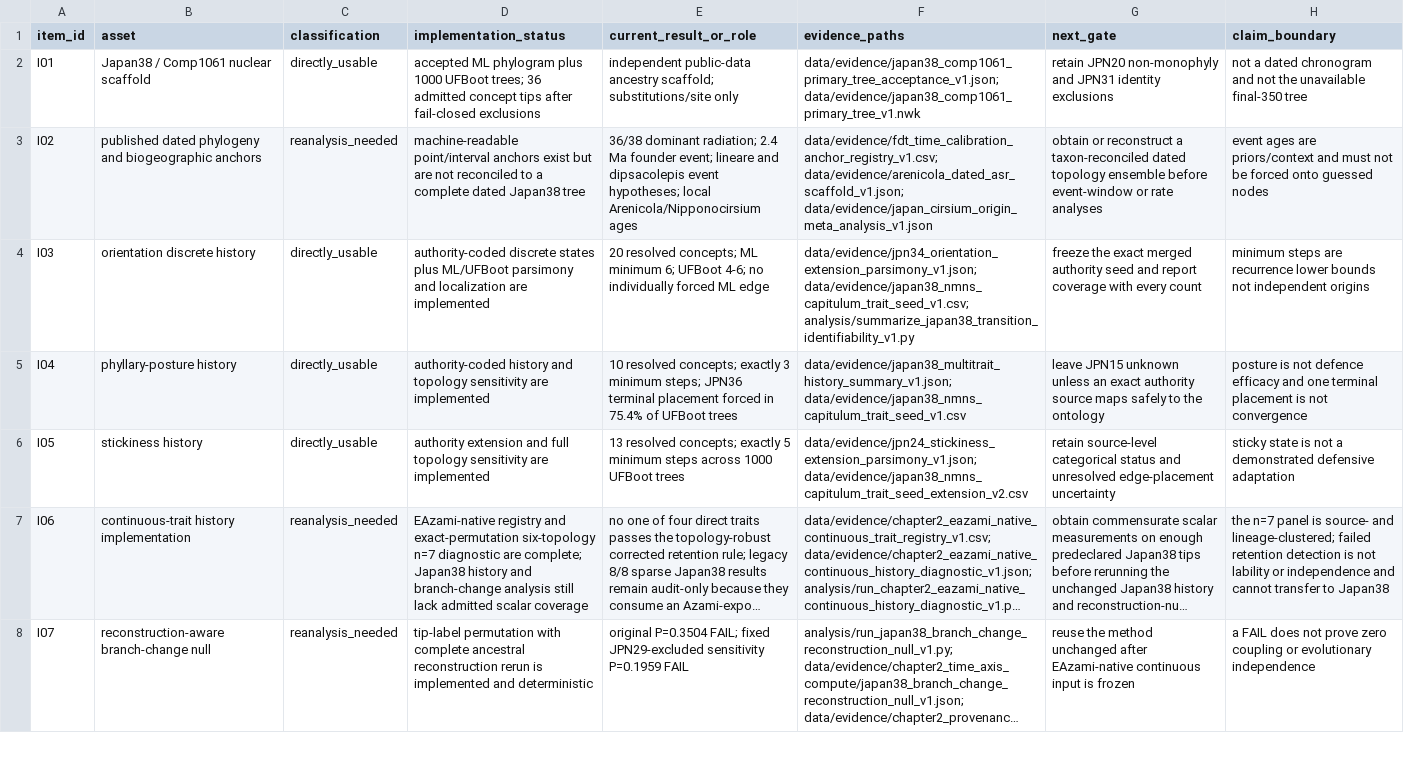
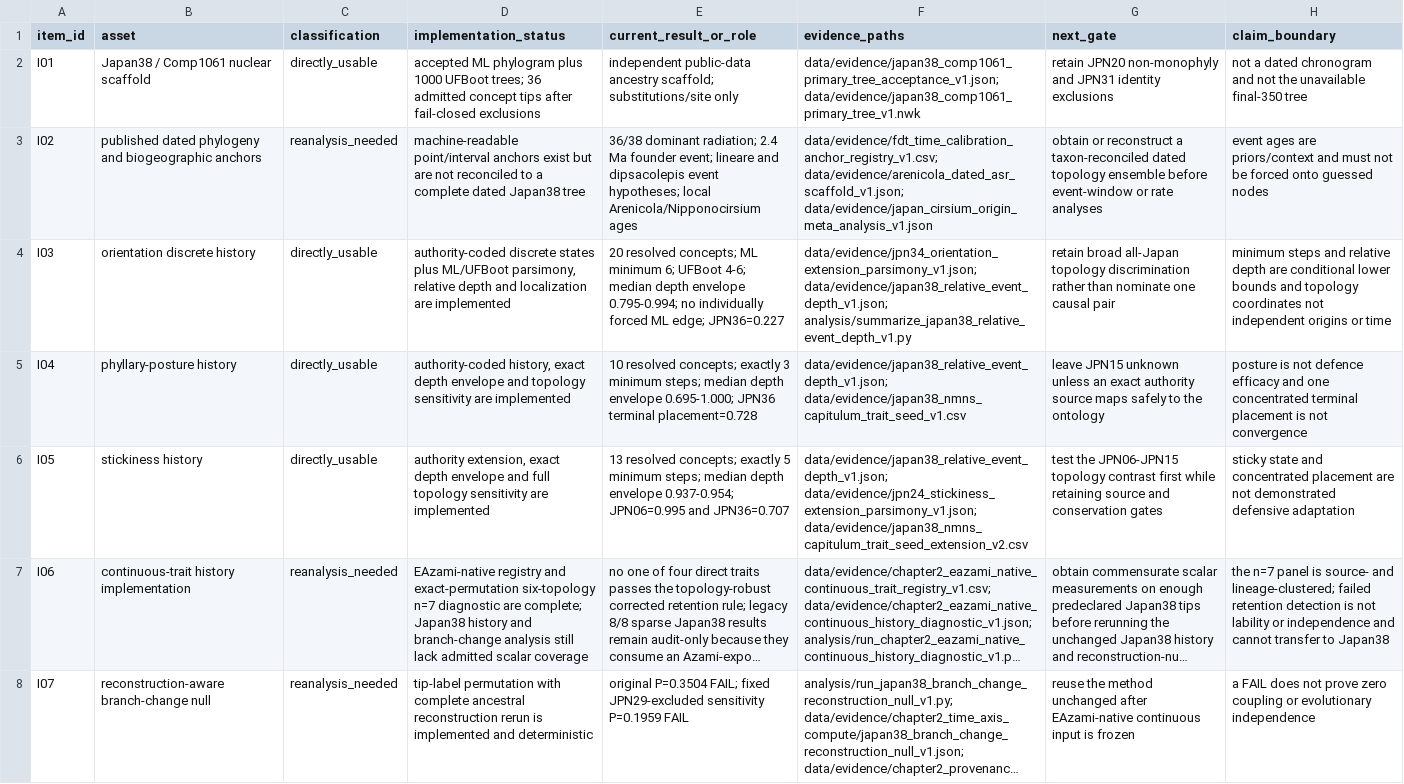
Before and after one commit to zuizui0223/EAzami, a CSV file: data/evidence/chapter2_diversity_depth_inventory_v1.csv, drawn as a sheet; only a part is shown; long unchanged cells end in …; the diff names each change by its address in the sheet, - before the commit and + after, or states it on an @@ line.

```diff
--- a/data/evidence/chapter2_diversity_depth_inventory_v1.csv
+++ b/data/evidence/chapter2_diversity_depth_inventory_v1.csv
-D4 (implementation_status): …plus ML/UFBoot parsimony and localization…
+D4 (implementation_status): …plus ML/UFBoot parsimony, relative depth and localization…
-E4 (current_result_or_role): …UFBoot 4-6; no individually forced ML edge
+E4 (current_result_or_role): …UFBoot 4-6; median depth envelope 0.795-0.994; no individually forced ML edge; JPN36=0.227
-F4 (evidence_paths): data/evidence/jpn34_orientation_extension_parsimony_v1.json; data/evidence/japan38_nmns_capitulum_trait_seed_v1.csv; analysis/summarize_japan38_transition_identifiability_v1.py
+F4 (evidence_paths): data/evidence/jpn34_orientation_extension_parsimony_v1.json; data/evidence/japan38_relative_event_depth_v1.json; analysis/summarize_japan38_relative_event_depth_v1.py
-G4 (next_gate): freeze the exact merged authority seed and report coverage with every count
+G4 (next_gate): retain broad all-Japan topology discrimination rather than nominate one causal pair
-H4 (claim_boundary): minimum steps are recurrence lower bounds not independent origins
+H4 (claim_boundary): minimum steps and relative depth are conditional lower bounds and topology coordinates not independent origins or time
-D5 (implementation_status): authority-coded history and topology…
+D5 (implementation_status): authority-coded history, exact depth envelope and topology…
-E5 (current_result_or_role): …minimum steps; JPN36 terminal placement forced in 75.4% of UFBoot trees
+E5 (current_result_or_role): …minimum steps; median depth envelope 0.695-1.000; JPN36 terminal placement=0.728
-F5 (evidence_paths): data/evidence/japan38_multitrait_history_summary_v1.json; data/evidence/japan38_nmns_capitulum_trait_seed_v1.csv
+F5 (evidence_paths): data/evidence/japan38_relative_event_depth_v1.json; data/evidence/japan38_nmns_capitulum_trait_seed_v1.csv
-H5 (claim_boundary): …and one terminal placement…
+H5 (claim_boundary): …and one concentrated terminal placement…
-D6 (implementation_status): authority extension and full…
+D6 (implementation_status): authority extension, exact depth envelope and full…
-E6 (current_result_or_role): …5 minimum steps across 1000 UFBoot trees
+E6 (current_result_or_role): …5 minimum steps; median depth envelope 0.937-0.954; JPN06=0.995 and JPN36=0.707
-F6 (evidence_paths): data/evidence/jpn24_stickiness_extension_parsimony_v1.json; data/evidence/japan38_nmns_capitulum_trait_seed_extension_v2.csv
+F6 (evidence_paths): data/evidence/japan38_relative_event_depth_v1.json; data/evidence/jpn24_stickiness_extension_parsimony_v1.json; data/evidence/japan38_nmns_capitulum_trait_seed_extension_v2.csv
-G6 (next_gate): retain source-level categorical status and unresolved edge-placement uncertainty
+G6 (next_gate): test the JPN06-JPN15 topology contrast first while retaining source and conservation gates
-H6 (claim_boundary): sticky state is not a demonstrated defensive…
+H6 (claim_boundary): sticky state and concentrated placement are not demonstrated defensive…
```
Also changed, not shown: data/evidence/chapter2_analysis_disposition_v1.csv, data/evidence/chapter2_claim_registry_v1.csv, 31 other files.
